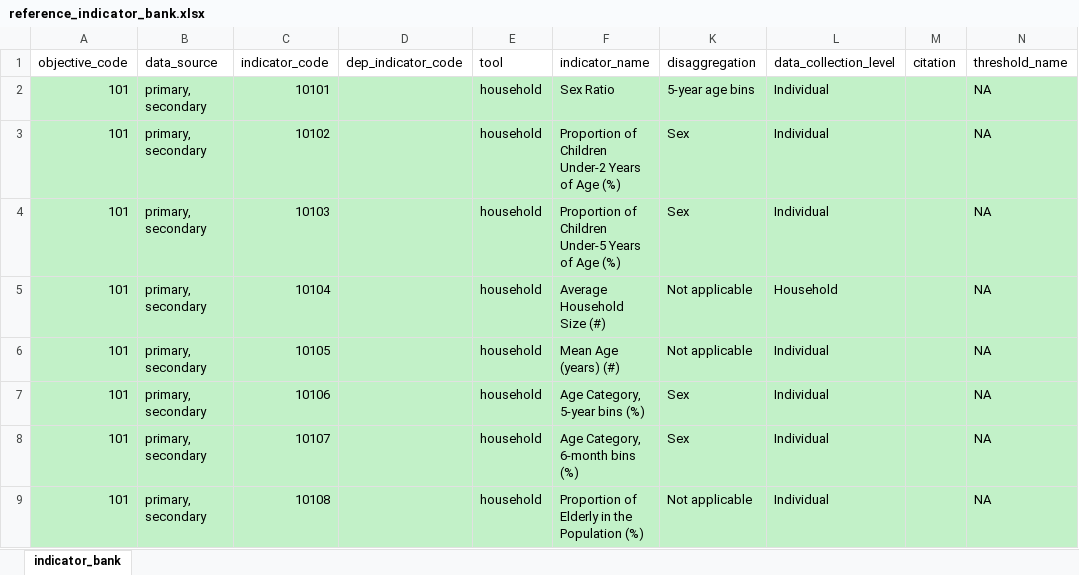
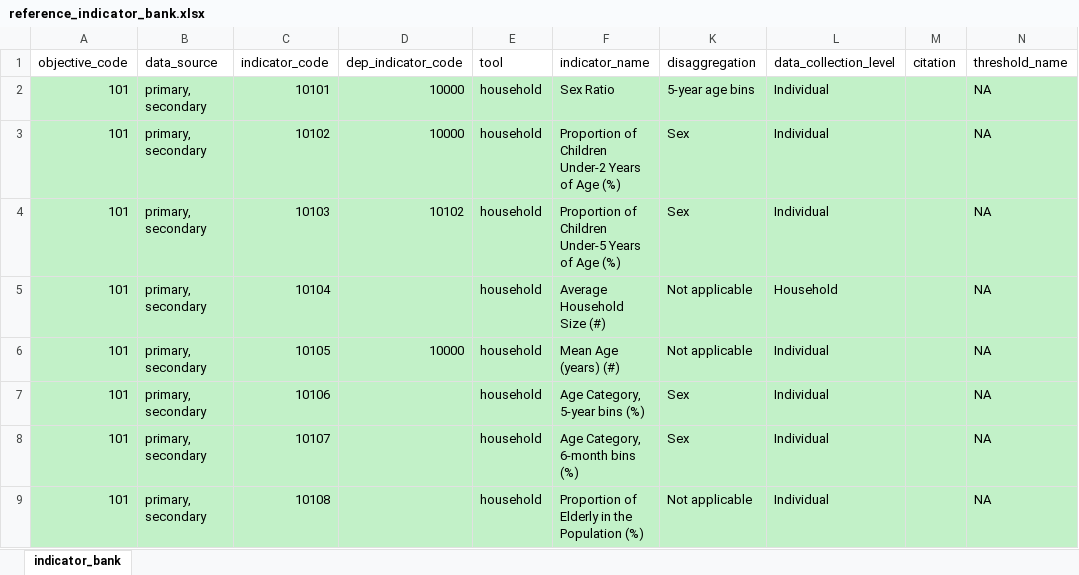
Before and after one commit to SaeedR1987/public_health_resources, an Excel workbook: inst/resources/reference_indicator_bank.xlsx, sheet indicator_bank, drawn as a sheet; only a part is shown; values as stored, in another font and other column widths than the file's, no borders; the diff names each change by its address in the sheet, - before the commit and + after, or states it on an @@ line.

Commit message:
Improve DAP table generation: filter indicators by survey usage, skip calculate types and "00" codes, lookup indicator bank rows by code, and clean output columns
- Rewrite `..construct_dap_rows` to match indicator bank rows via indicator_code/dep_indicator_code and skip rows lacking research questions or labels
- Simplify `iphra_dap_flextable` with proportional column widths and renamed headers
- Make DAP section headers conditional on tool params and remove Annex 1
- Update reference indicator bank, household tool, and test TOR resources
- Expand objective codes in manual protocol workflow test

```diff
--- a/inst/resources/reference_indicator_bank.xlsx (sheet indicator_bank)
+++ b/inst/resources/reference_indicator_bank.xlsx (sheet indicator_bank)
-D2:D3 (dep_indicator_code): (empty)
+D2:D3 (dep_indicator_code): 10000
-D4 (dep_indicator_code): (empty)
+D4 (dep_indicator_code): 10102
-D6 (dep_indicator_code): (empty)
+D6 (dep_indicator_code): 10000
```
Also changed, not shown: inst/resources/tool_household_iphra_v2.xlsx, 5 other files.
